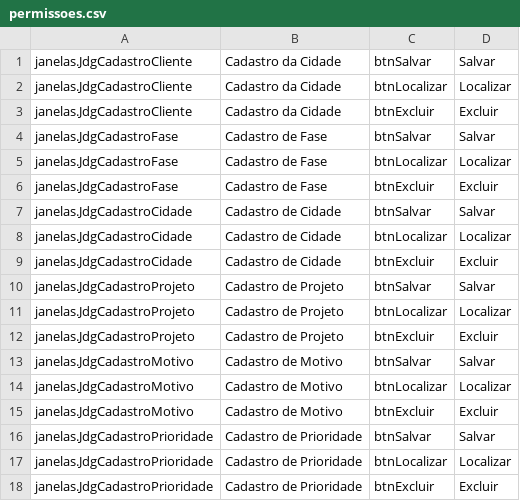
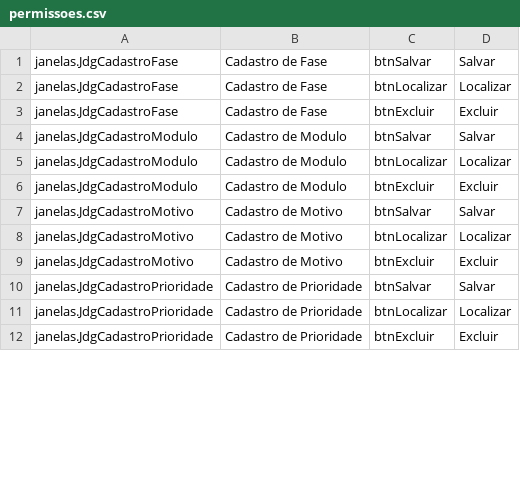
Before and after one commit to andreimileto/HelpEasy, a CSV file: permissoes.csv, drawn as a sheet; only a part is shown; the diff covers the shown part only.

```diff
--- a/permissoes.csv
+++ b/permissoes.csv
@@ -1,4 +1 @@
-janelas.JdgCadastroCliente;Cadastro da Cidade;btnSalvar;Salvar
-janelas.JdgCadastroCliente;Cadastro da Cidade;btnLocalizar;Localizar
-janelas.JdgCadastroCliente;Cadastro da Cidade;btnExcluir;Excluir
 janelas.JdgCadastroFase;Cadastro de Fase;btnSalvar;Salvar
@@ -6,8 +3,5 @@ janelas.JdgCadastroFase;Cadastro de Fase;btnLocalizar;Localizar
 janelas.JdgCadastroFase;Cadastro de Fase;btnExcluir;Excluir
-janelas.JdgCadastroCidade;Cadastro de Cidade;btnSalvar;Salvar
-janelas.JdgCadastroCidade;Cadastro de Cidade;btnLocalizar;Localizar
-janelas.JdgCadastroCidade;Cadastro de Cidade;btnExcluir;Excluir
-janelas.JdgCadastroProjeto;Cadastro de Projeto;btnSalvar;Salvar
-janelas.JdgCadastroProjeto;Cadastro de Projeto;btnLocalizar;Localizar
-janelas.JdgCadastroProjeto;Cadastro de Projeto;btnExcluir;Excluir
+janelas.JdgCadastroModulo;Cadastro de Modulo;btnSalvar;Salvar
+janelas.JdgCadastroModulo;Cadastro de Modulo;btnLocalizar;Localizar
+janelas.JdgCadastroModulo;Cadastro de Modulo;btnExcluir;Excluir
 janelas.JdgCadastroMotivo;Cadastro de Motivo;btnSalvar;Salvar
```
Also changed, not shown: 16 added rows elsewhere in this file, 9 other files.
